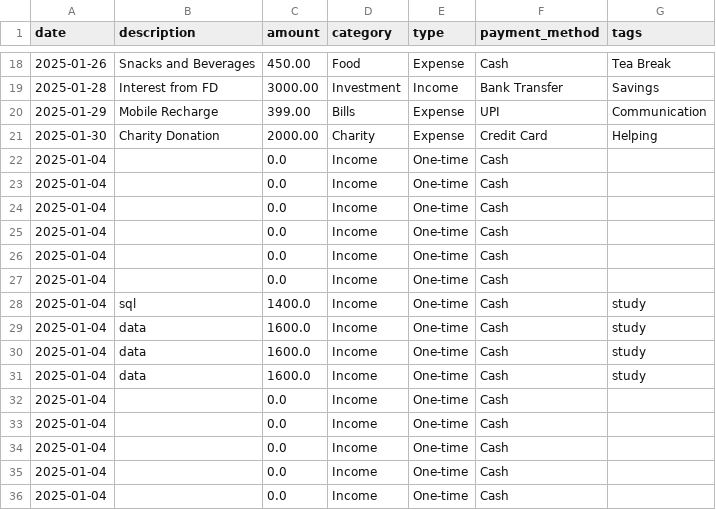
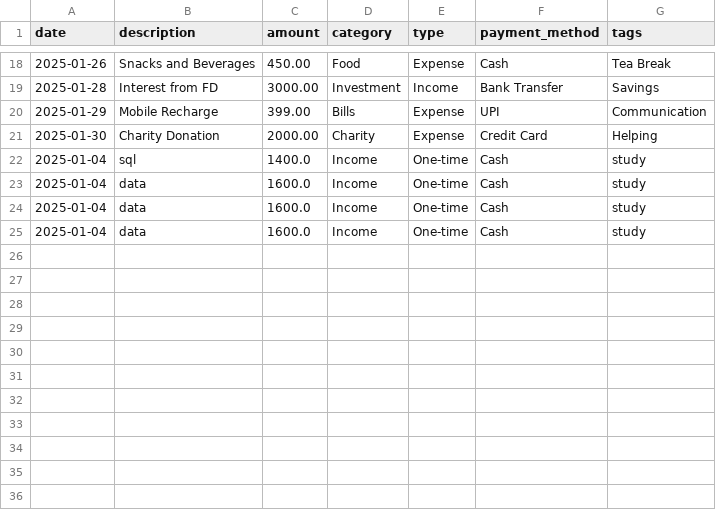
Before and after one commit to hrishikeshpundkar/Finance-Insight-Hub, a CSV file: aditya_data.csv, drawn as a sheet; only a part is shown, gaps mark what is left out.

```diff
--- a/aditya_data.csv
+++ b/aditya_data.csv
@@ -21,8 +21,2 @@ date,description,amount,category,type,payment_method,tags
 2025-01-30,Charity Donation,2000.00,Charity,Expense,Credit Card,Helping
-2025-01-04,,0.0,Income,One-time,Cash,
-2025-01-04,,0.0,Income,One-time,Cash,
-2025-01-04,,0.0,Income,One-time,Cash,
-2025-01-04,,0.0,Income,One-time,Cash,
-2025-01-04,,0.0,Income,One-time,Cash,
-2025-01-04,,0.0,Income,One-time,Cash,
 2025-01-04,sql,1400.0,Income,One-time,Cash,study
@@ -31,6 +25 @@ date,description,amount,category,type,payment_method,tags
 2025-01-04,data,1600.0,Income,One-time,Cash,study
-2025-01-04,,0.0,Income,One-time,Cash,
-2025-01-04,,0.0,Income,One-time,Cash,
-2025-01-04,,0.0,Income,One-time,Cash,
-2025-01-04,,0.0,Income,One-time,Cash,
-2025-01-04,,0.0,Income,One-time,Cash,
```
Also changed, not shown: 1 other file.
